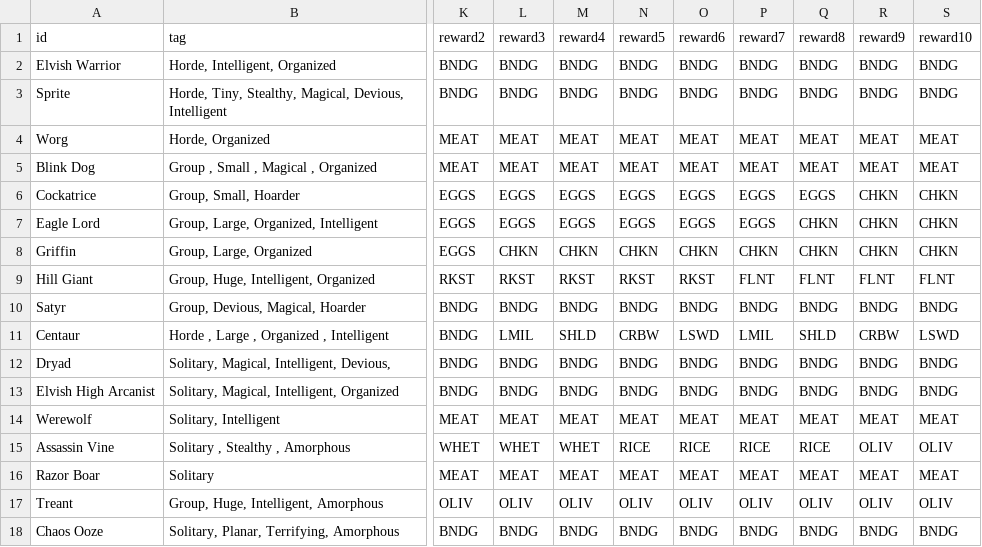
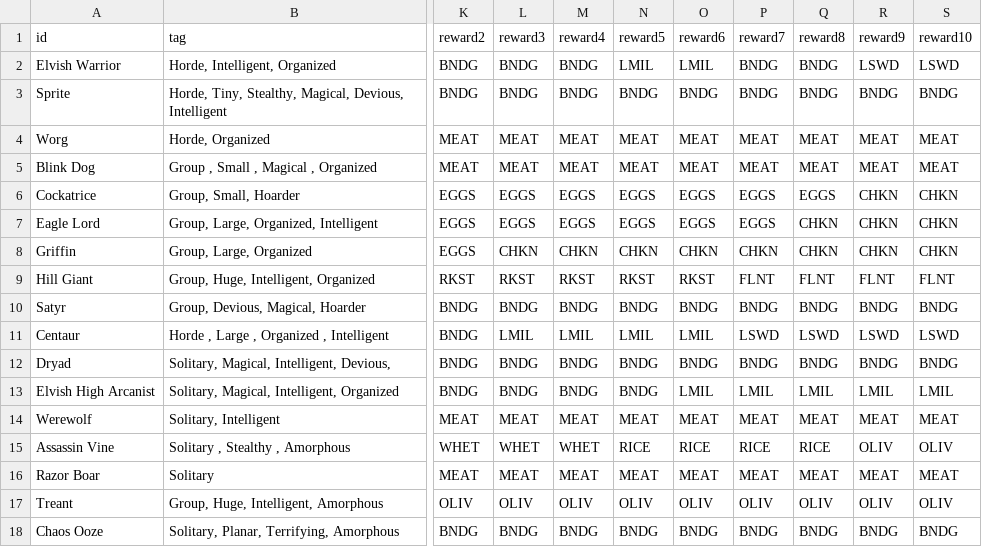
Before and after one commit to nekoyume/nekoyume, a CSV file: nekoyume/data/monsters.csv, drawn as a sheet; only a part is shown, gaps mark what is left out; the diff names each change by its address in the sheet, - before the commit and + after, or states it on an @@ line.

```diff
--- a/nekoyume/data/monsters.csv
+++ b/nekoyume/data/monsters.csv
-N2 (reward5): BNDG
+N2 (reward5): LMIL
-O2 (reward6): BNDG
+O2 (reward6): LMIL
-R2 (reward9): BNDG
+R2 (reward9): LSWD
-S2 (reward10): BNDG
+S2 (reward10): LSWD
-M11 (reward4): SHLD
+M11 (reward4): LMIL
-N11 (reward5): CRBW
+N11 (reward5): LMIL
-O11 (reward6): LSWD
+O11 (reward6): LMIL
-P11 (reward7): LMIL
+P11 (reward7): LSWD
-Q11 (reward8): SHLD
+Q11 (reward8): LSWD
-R11 (reward9): CRBW
+R11 (reward9): LSWD
-O13 (reward6): BNDG
+O13 (reward6): LMIL
-P13 (reward7): BNDG
+P13 (reward7): LMIL
-Q13 (reward8): BNDG
+Q13 (reward8): LMIL
-R13 (reward9): BNDG
+R13 (reward9): LMIL
-S13 (reward10): BNDG
+S13 (reward10): LMIL
```
Also changed, not shown: 1 other file.
